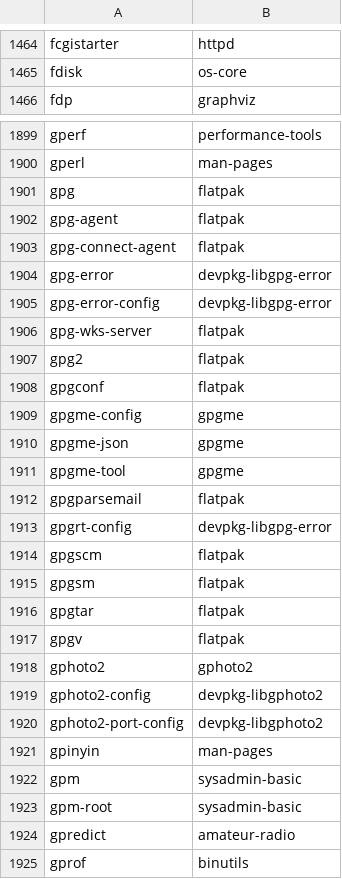
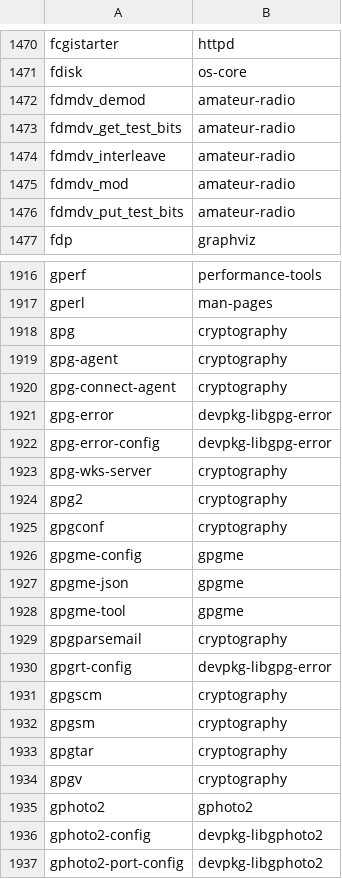
Before and after one commit to lebensterben/cnf, a CSV file: commandlist.csv, drawn as a sheet; only a part is shown, gaps mark what is left out; the shorter side is filled out with more unchanged rows; the diff covers the shown part only.

Commit message:
update command list for 29540

```diff
--- a/commandlist.csv
+++ b/commandlist.csv
@@ -1465,2 +1471,7 @@ fcgistarter	httpd
 fdisk	os-core
+fdmdv_demod	amateur-radio
+fdmdv_get_test_bits	amateur-radio
+fdmdv_interleave	amateur-radio
+fdmdv_mod	amateur-radio
+fdmdv_put_test_bits	amateur-radio
 fdp	graphviz
@@ -1900,10 +1917,10 @@ gperf	performance-tools
 gperl	man-pages
-gpg	flatpak
-gpg-agent	flatpak
-gpg-connect-agent	flatpak
+gpg	cryptography
+gpg-agent	cryptography
+gpg-connect-agent	cryptography
 gpg-error	devpkg-libgpg-error
 gpg-error-config	devpkg-libgpg-error
-gpg-wks-server	flatpak
-gpg2	flatpak
-gpgconf	flatpak
+gpg-wks-server	cryptography
+gpg2	cryptography
+gpgconf	cryptography
 gpgme-config	gpgme
@@ -1911,8 +1928,8 @@ gpgme-json	gpgme
 gpgme-tool	gpgme
-gpgparsemail	flatpak
+gpgparsemail	cryptography
 gpgrt-config	devpkg-libgpg-error
-gpgscm	flatpak
-gpgsm	flatpak
-gpgtar	flatpak
-gpgv	flatpak
+gpgscm	cryptography
+gpgsm	cryptography
+gpgtar	cryptography
+gpgv	cryptography
 gphoto2	gphoto2
```
Also changed, not shown: 13 added rows and 21 edited cells elsewhere in this file, 2 other files.
